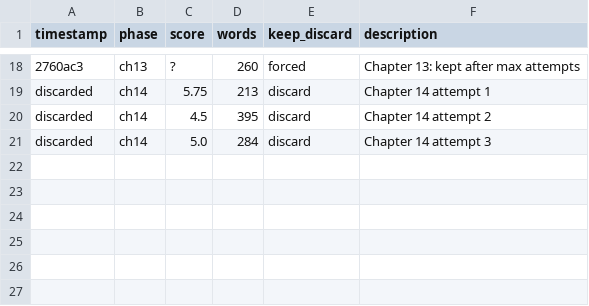
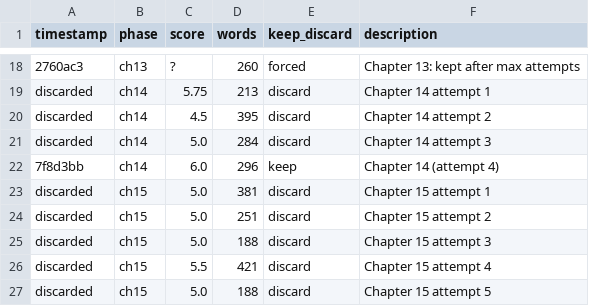
Before and after one commit to gitruili/autonovel, a TSV file: results.tsv, drawn as a sheet; only a part is shown, gaps mark what is left out; the diff names each change by its address in the sheet, - before the commit and + after, or states it on an @@ line.

Commit message:
ch15: best-effort after 5 attempts

```diff
--- a/results.tsv
+++ b/results.tsv
+row 22: 7f8d3bb | ch14 | 6.0 | 296 | keep | Chapter 14 (attempt 4)
+row 23: discarded | ch15 | 5.0 | 381 | discard | Chapter 15 attempt 1
+row 24: discarded | ch15 | 5.0 | 251 | discard | Chapter 15 attempt 2
+row 25: discarded | ch15 | 5.0 | 188 | discard | Chapter 15 attempt 3
+row 26: discarded | ch15 | 5.5 | 421 | discard | Chapter 15 attempt 4
+row 27: discarded | ch15 | 5.0 | 188 | discard | Chapter 15 attempt 5
```
Also changed, not shown: 5 other files.
